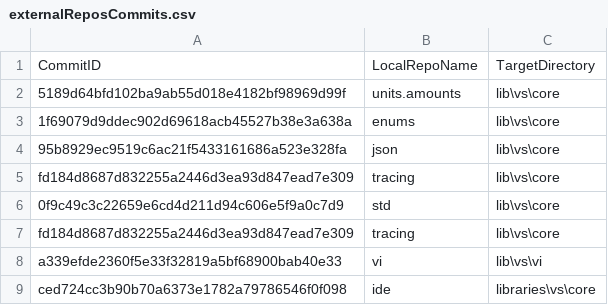
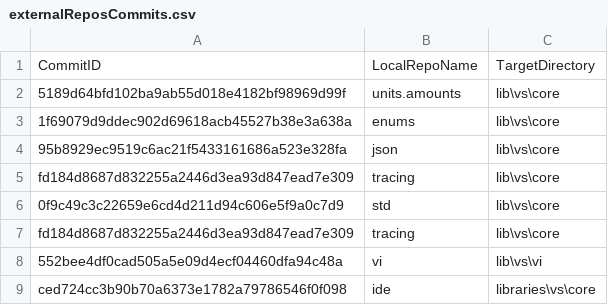
Before and after one commit to ATECoder/dn.vi.ivi, a CSV file: externalReposCommits.csv, drawn as a sheet.

```diff
--- a/externalReposCommits.csv
+++ b/externalReposCommits.csv
@@ -7,3 +7,3 @@ fd184d8687d832255a2446d3ea93d847ead7e309,tracing,lib\vs\core
 fd184d8687d832255a2446d3ea93d847ead7e309,tracing,lib\vs\core
-a339efde2360f5e33f32819a5bf68900bab40e33,vi,lib\vs\vi
+552bee4df0cad505a5e09d4ecf04460dfa94c48a,vi,lib\vs\vi
 ced724cc3b90b70a6373e1782a79786546f0f098,ide,libraries\vs\core
```
Also changed, not shown: 10 other files.
